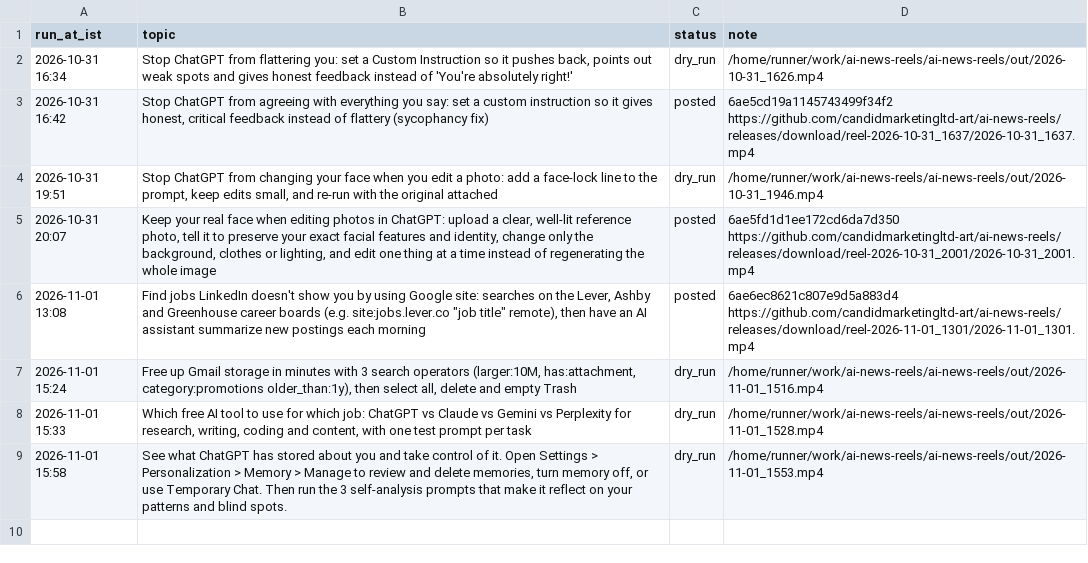
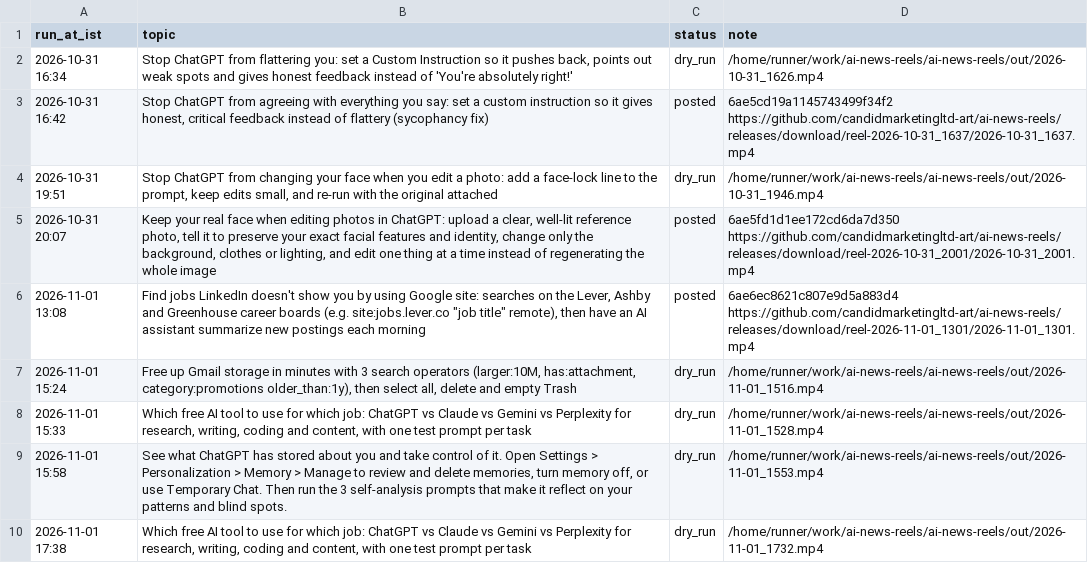
Before and after one commit to candidmarketingltd-art/ai-news-reels, a CSV file: logs/tutorial_runs.csv, drawn as a sheet; the diff names each change by its address in the sheet, - before the commit and + after, or states it on an @@ line.

Commit message:
tutorial run 9

```diff
--- a/logs/tutorial_runs.csv
+++ b/logs/tutorial_runs.csv
+row 10: 2026-11-01 17:38 | Which free AI tool to use for which job: ChatGPT vs Claude vs Gemini vs Perplexity for research, writing, coding and content, with one test prompt per task | dry_run | /home/runner/work/ai-news-reels/ai-news-reels/out/2026-11-01_1732.mp4
```
Also changed, not shown: 4 other files.
